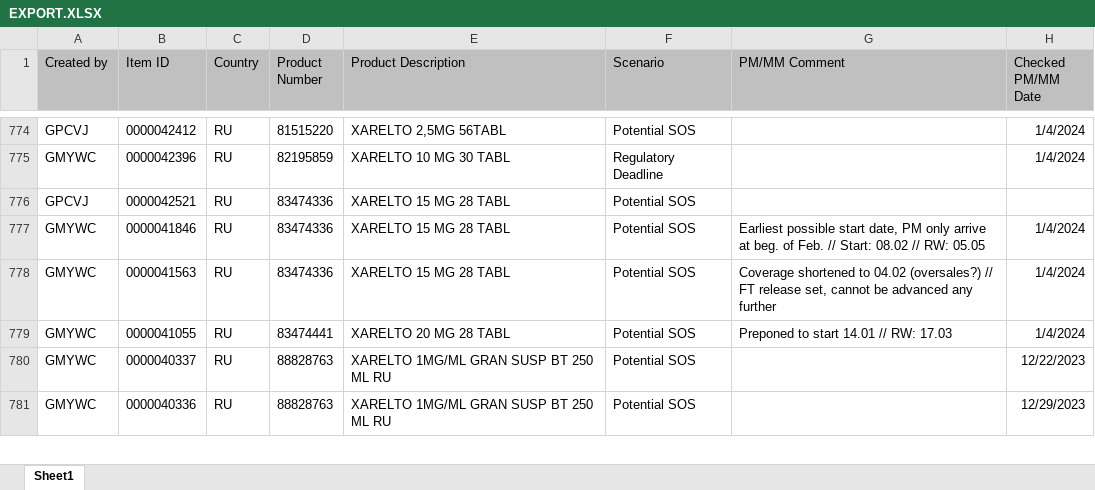
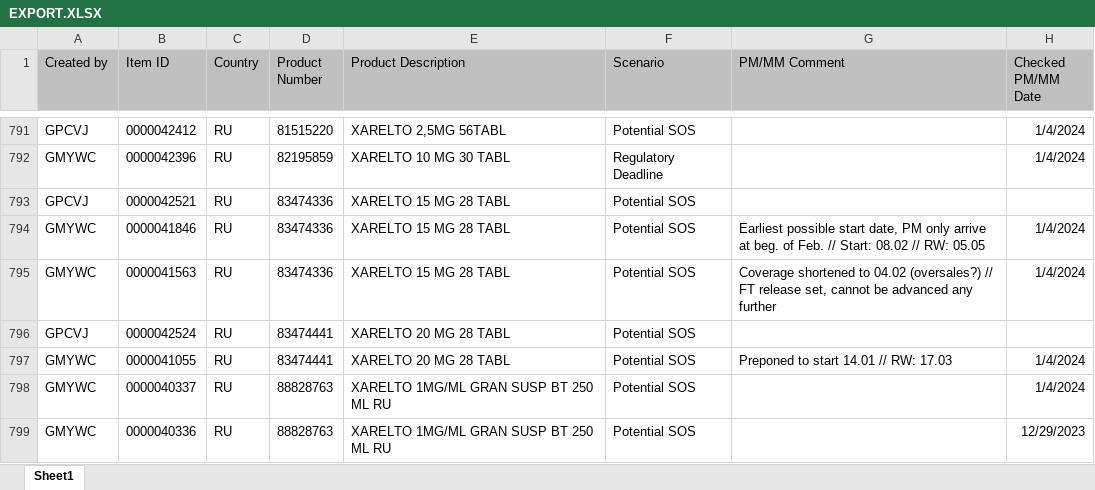
Before and after one commit to janphoenix/rct2, an Excel workbook: EXPORT.XLSX, sheet Sheet1, drawn as a sheet; only a part is shown, gaps mark what is left out; values as stored, in another font and other column widths than the file's, no borders; addresses are those after the commit; the diff covers the shown part only; the diff names each change by its address in the sheet, - before the commit and + after, or states it on an @@ line.

```diff
--- a/EXPORT.XLSX (sheet Sheet1)
+++ b/EXPORT.XLSX (sheet Sheet1)
+row 796: GPCVJ | 0000042524 | RU | 83474441 | XARELTO 20 MG 28 TABL | Potential SOS
-H798 (Checked PM/MM Date): 12/22/2023
+H798 (Checked PM/MM Date): 1/4/2024
```
Also changed, not shown: 23 added rows, 4 removed rows and 51 edited cells elsewhere in this sheet.
